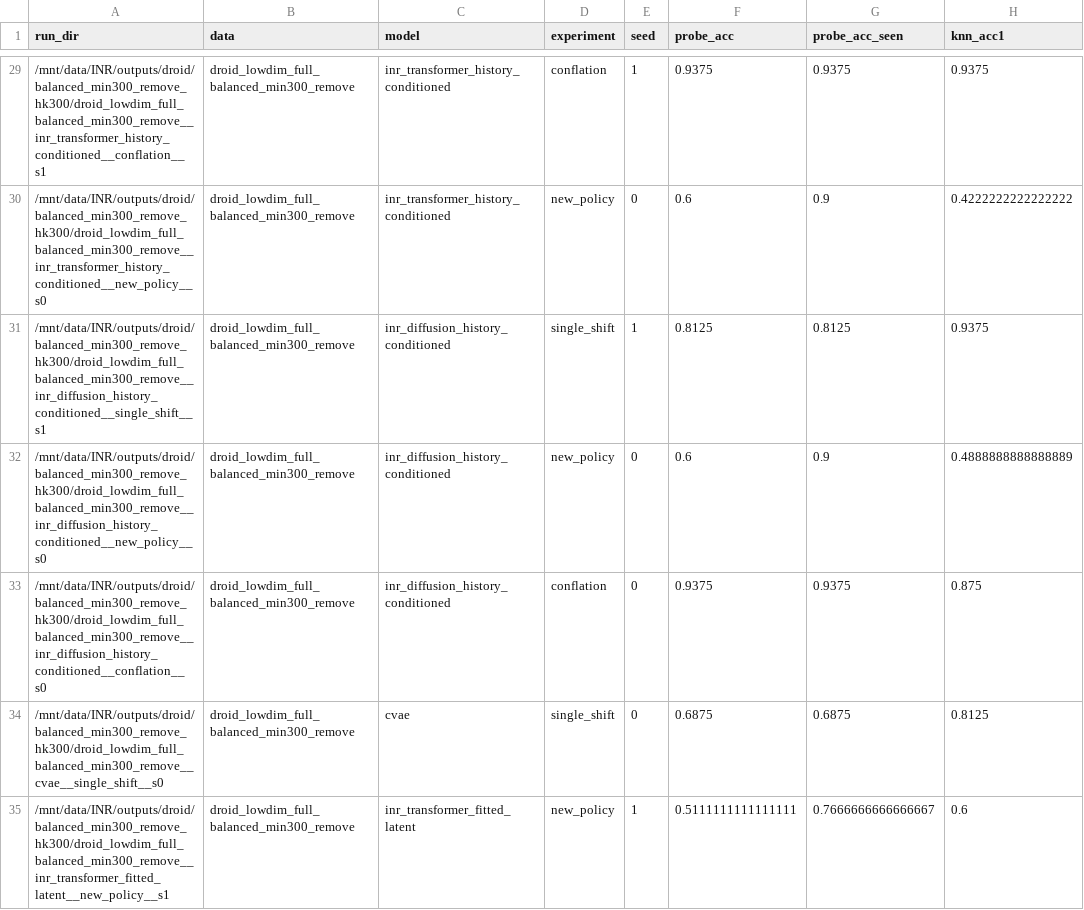
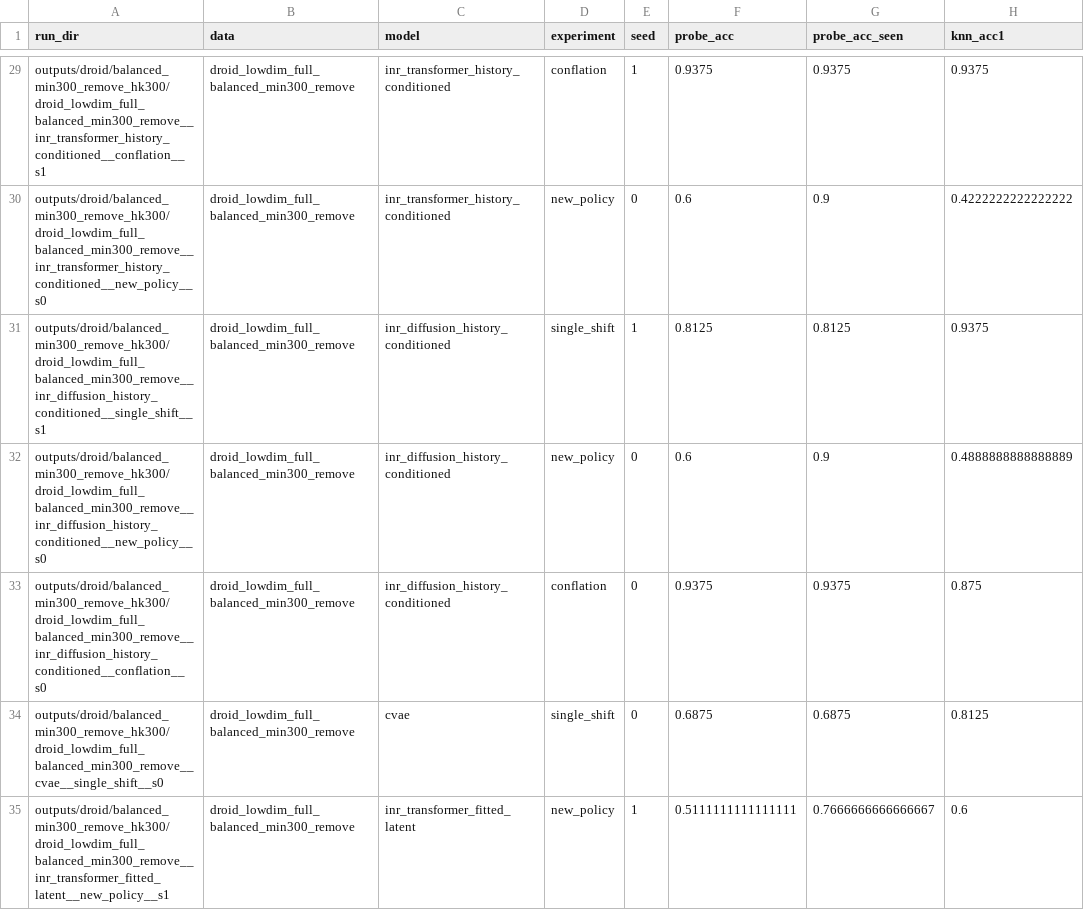
Before and after one commit to andrewkang12345/policyINR, a CSV file: outputs/droid/balanced_min300_remove_hk300/aggregate.csv, drawn as a sheet; only a part is shown, gaps mark what is left out; the diff covers the shown part only; the diff names each change by its address in the sheet, - before the commit and + after, or states it on an @@ line.

```diff
--- a/outputs/droid/balanced_min300_remove_hk300/aggregate.csv
+++ b/outputs/droid/balanced_min300_remove_hk300/aggregate.csv
-A29 (run_dir): /mnt/data/INR/outputs/droid/balanced_min300_remove_hk300/droid_lowdim_full_balanced_min300_remove__inr_transformer_history_conditioned__conflation__s1
+A29 (run_dir): outputs/droid/balanced_min300_remove_hk300/droid_lowdim_full_balanced_min300_remove__inr_transformer_history_conditioned__conflation__s1
-A30 (run_dir): /mnt/data/INR/outputs/droid/balanced_min300_remove_hk300/droid_lowdim_full_balanced_min300_remove__inr_transformer_history_conditioned__new_policy__s0
+A30 (run_dir): outputs/droid/balanced_min300_remove_hk300/droid_lowdim_full_balanced_min300_remove__inr_transformer_history_conditioned__new_policy__s0
-A31 (run_dir): /mnt/data/INR/outputs/droid/balanced_min300_remove_hk300/droid_lowdim_full_balanced_min300_remove__inr_diffusion_history_conditioned__single_shift__s1
+A31 (run_dir): outputs/droid/balanced_min300_remove_hk300/droid_lowdim_full_balanced_min300_remove__inr_diffusion_history_conditioned__single_shift__s1
-A32 (run_dir): /mnt/data/INR/outputs/droid/balanced_min300_remove_hk300/droid_lowdim_full_balanced_min300_remove__inr_diffusion_history_conditioned__new_policy__s0
+A32 (run_dir): outputs/droid/balanced_min300_remove_hk300/droid_lowdim_full_balanced_min300_remove__inr_diffusion_history_conditioned__new_policy__s0
-A33 (run_dir): /mnt/data/INR/outputs/droid/balanced_min300_remove_hk300/droid_lowdim_full_balanced_min300_remove__inr_diffusion_history_conditioned__conflation__s0
+A33 (run_dir): outputs/droid/balanced_min300_remove_hk300/droid_lowdim_full_balanced_min300_remove__inr_diffusion_history_conditioned__conflation__s0
-A34 (run_dir): /mnt/data/INR/outputs/droid/balanced_min300_remove_hk300/droid_lowdim_full_balanced_min300_remove__cvae__single_shift__s0
+A34 (run_dir): outputs/droid/balanced_min300_remove_hk300/droid_lowdim_full_balanced_min300_remove__cvae__single_shift__s0
-A35 (run_dir): /mnt/data/INR/outputs/droid/balanced_min300_remove_hk300/droid_lowdim_full_balanced_min300_remove__inr_transformer_fitted_latent__new_policy__s1
+A35 (run_dir): outputs/droid/balanced_min300_remove_hk300/droid_lowdim_full_balanced_min300_remove__inr_transformer_fitted_latent__new_policy__s1
```
Also changed, not shown: 121 edited cells elsewhere in this file, outputs/fastf1/uncapped_full_suite/aggregate.csv, outputs/lichess/2x_hk240/aggregate.csv, 29 other files.
